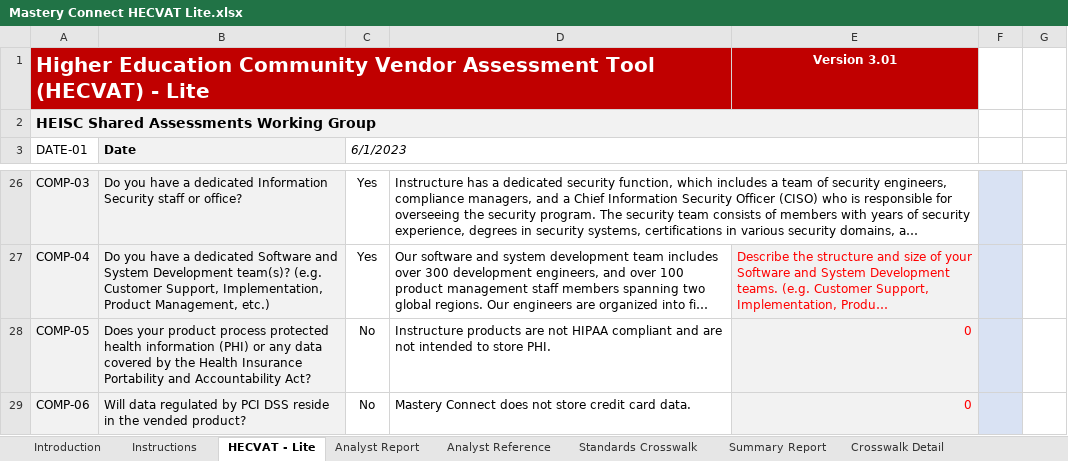
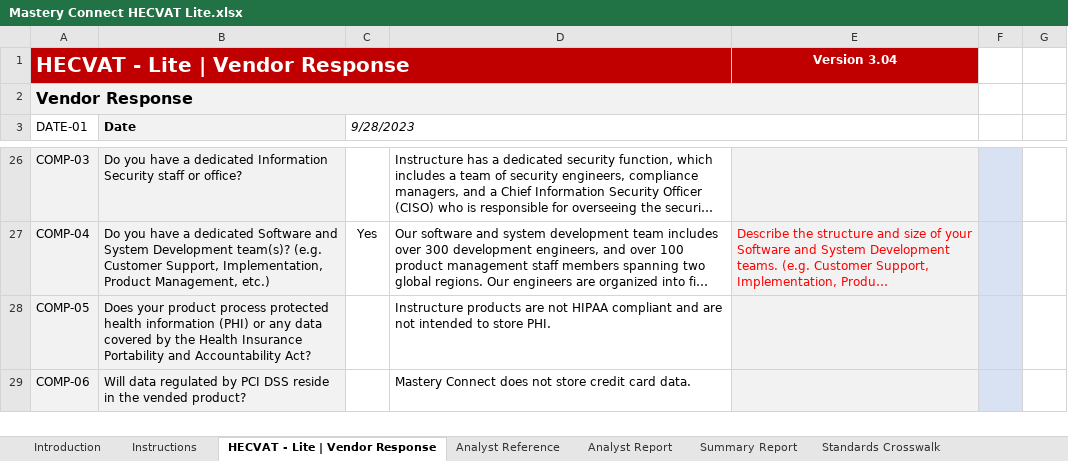
Before and after one commit to instructure/instructure-compliance-packages, an Excel workbook: Mastery Connect/Mastery Connect HECVAT Lite.xlsx, sheet HECVAT - Lite | Vendor Response, drawn as a sheet; only a part is shown, gaps mark what is left out; long unchanged cells end in …; values as stored, in another font and other column widths than the file's, no borders; charts and pictures and conditional formats not drawn; removed rows and columns are numbered as before the commit, all else as after; the diff covers the shown part only; the diff names each change by its address in the sheet, - before the commit and + after, or states it on an @@ line.

```diff
--- a/Mastery Connect/Mastery Connect HECVAT Lite.xlsx (sheet HECVAT - Lite | Vendor Response)
+++ b/Mastery Connect/Mastery Connect HECVAT Lite.xlsx (sheet HECVAT - Lite | Vendor Response)
-sheet tab: HECVAT - Lite
+sheet tab: HECVAT - Lite | Vendor Response
@@ sheet tab hidden: Crosswalk Detail @@
@@ sheet tab order changed: Introduction | Instructions | HECVAT - Lite | Vendor Response | Analyst Reference | Analyst Report | Summary Report | Standards Crosswalk @@
-row 1: Higher Education Community Vendor Assessment Tool (HECVAT) - Lite |  |  |  | Version 3.01
+row 1: HECVAT - Lite | Vendor Response |  |  |  | Version 3.04
-A2 (DATE-01): HEISC Shared Assessments Working Group
+A2 (DATE-01): Vendor Response
@@ A2 text size: larger @@
-C3: 6/1/2023
+C3: 9/28/2023
-C26 (9/28/2023): Yes
+C26 (9/28/2023): (empty)
-D26:E26 merged
-E26 fill: none
+E26 fill: #F2F2F2
-C28:C29 (9/28/2023): No
+C28:C29 (9/28/2023): (empty)
-E28:E29: 0
+E28:E29: (empty)
```
Also changed, not shown: 36 edited cells, cell formats and merged cells elsewhere in this sheet, sheet Analyst Report, sheet Analyst Reference, sheet Summary Report, sheet Instructions, sheet ChangeLog, sheet Standards Crosswalk, 1 more sheet, formulas that keep their value, charts or pictures.
